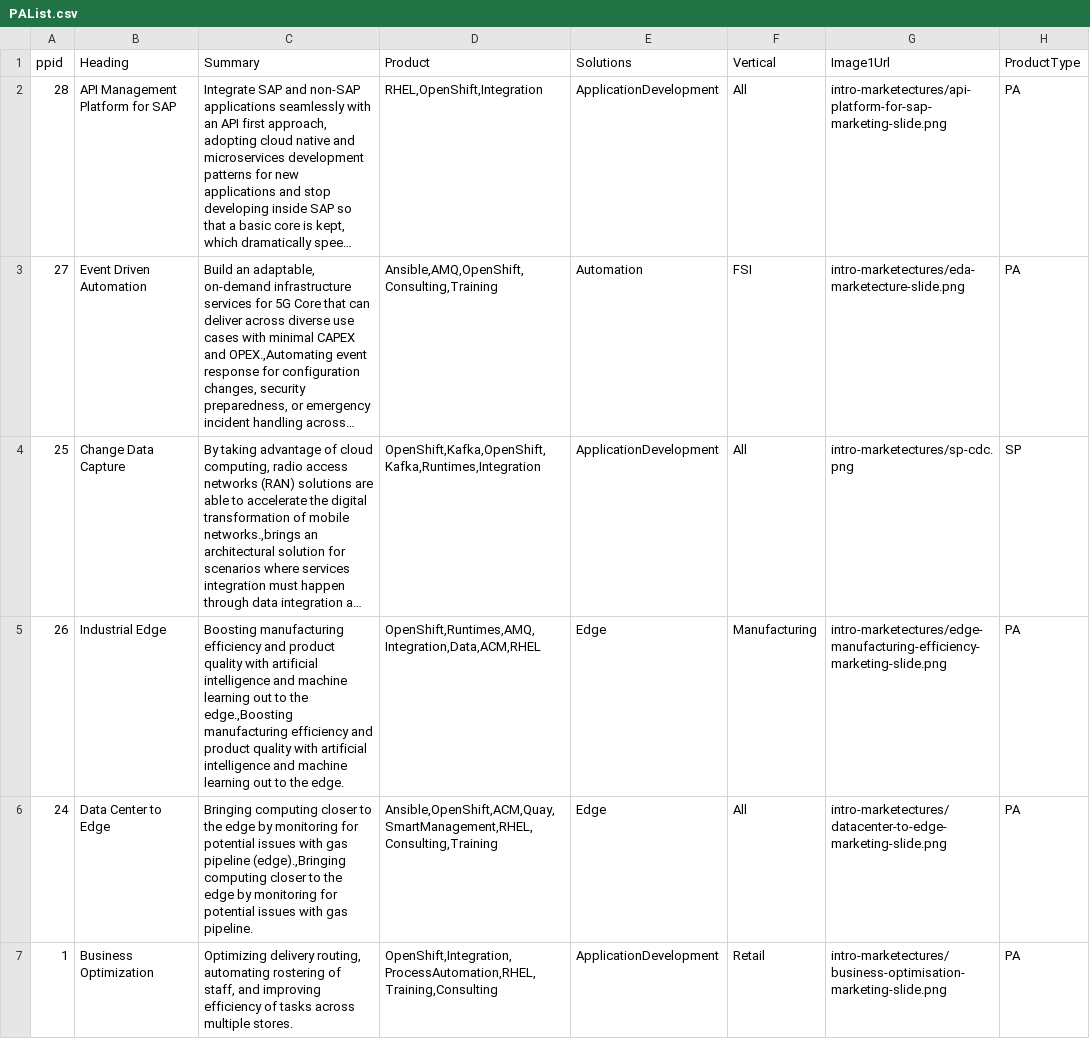
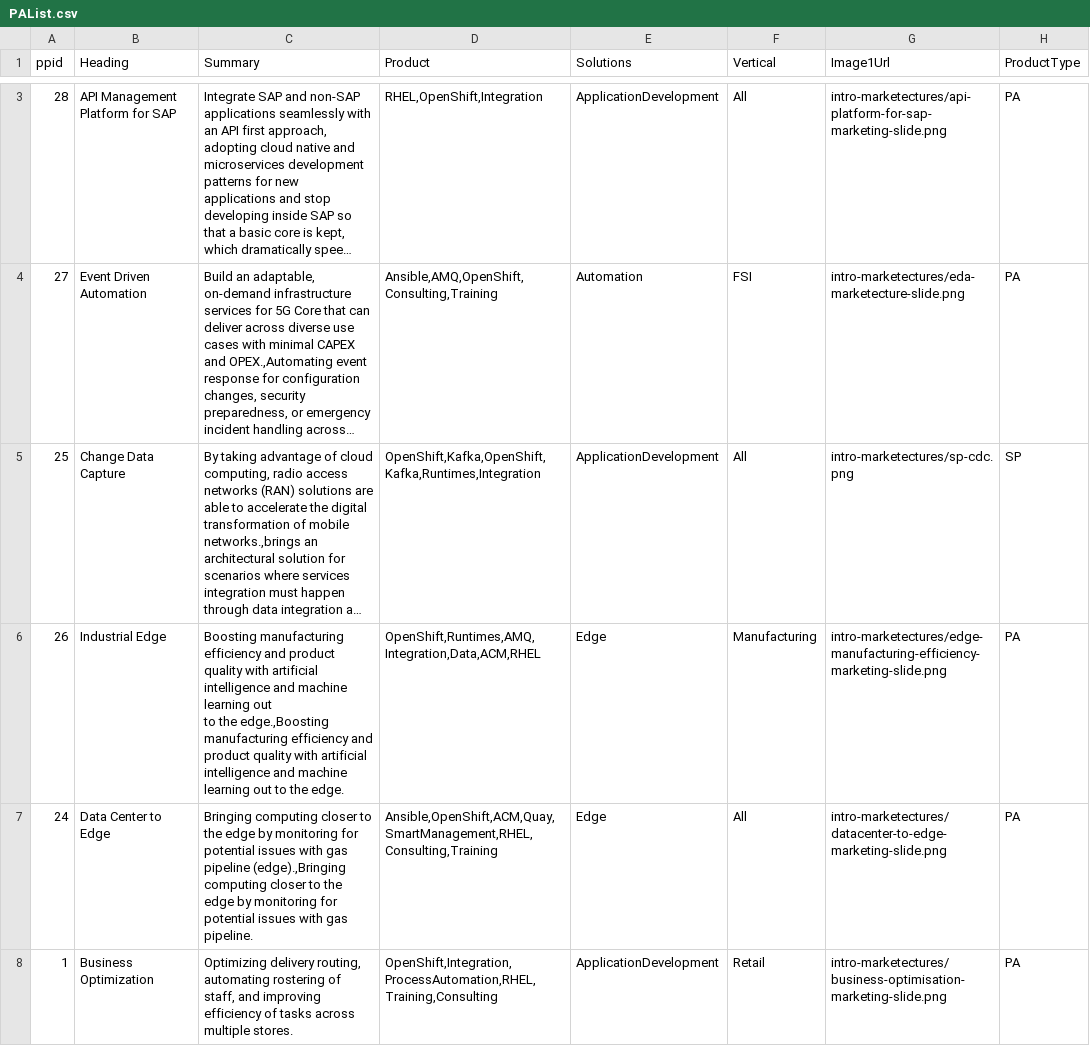
Before and after one commit to JackySu/SWENG-osspa-site, a CSV file: src/app/ArchitectureList/PAList.csv, drawn as a sheet; only a part is shown, gaps mark what is left out; long unchanged cells end in …; addresses are those after the commit; the diff covers the shown part only; the diff names each change by its address in the sheet, - before the commit and + after, or states it on an @@ line.

```diff
--- a/src/app/ArchitectureList/PAList.csv
+++ b/src/app/ArchitectureList/PAList.csv
-C6 (Summary): …the edge.
+C6 (Summary): …the edge.
```
Also changed, not shown: 1 added row elsewhere in this file.
